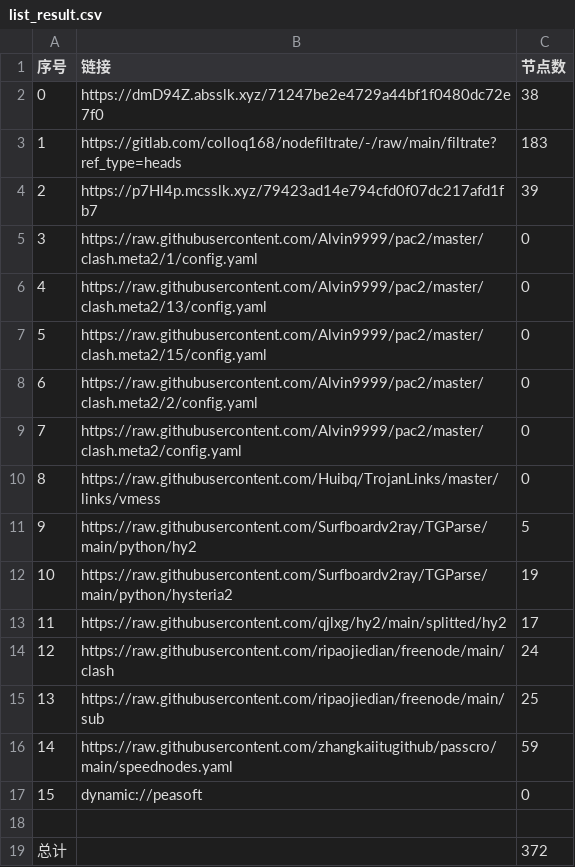
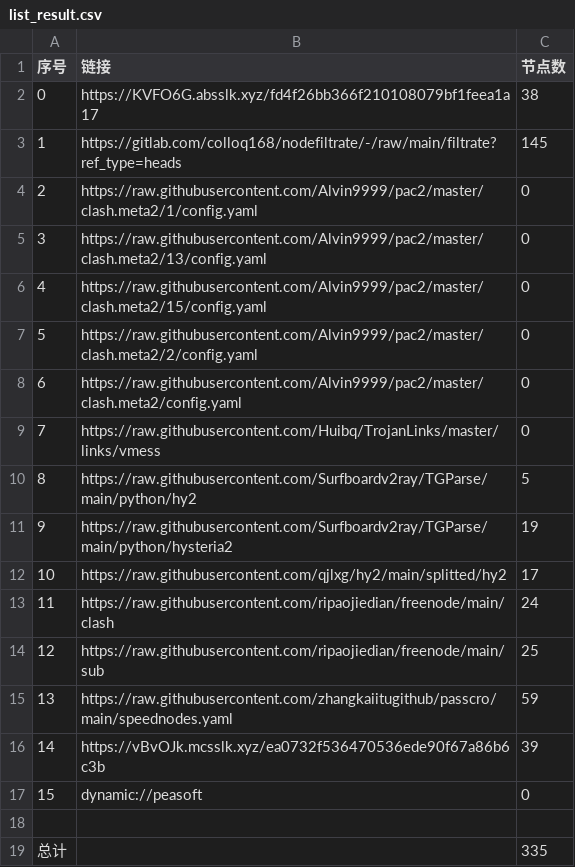
Before and after one commit to akflytiger/AutoMergePublicNodes, a CSV file: list_result.csv, drawn as a sheet; removed rows and columns are numbered as before the commit, all else as after; the diff names each change by its address in the sheet, - before the commit and + after, or states it on an @@ line.

```diff
--- a/list_result.csv
+++ b/list_result.csv
-B2 (链接): https://dmD94Z.absslk.xyz/71247be2e4729a44bf1f0480dc72e7f0
+B2 (链接): https://KVFO6G.absslk.xyz/fd4f26bb366f210108079bf1feea1a17
-C3 (节点数): 183
+C3 (节点数): 145
-row 4: 2 | https://p7Hl4p.mcsslk.xyz/79423ad14e794cfd0f07dc217afd1fb7 | 39
@@ column A (序号) renumbered between rows 4 and 15 @@
+row 16: 14 | https://vBvOJk.mcsslk.xyz/ea0732f536470536ede90f67a86b6c3b | 39
-C19 (节点数): 372
+C19 (节点数): 335
```
Also changed, not shown: 32 other files.
